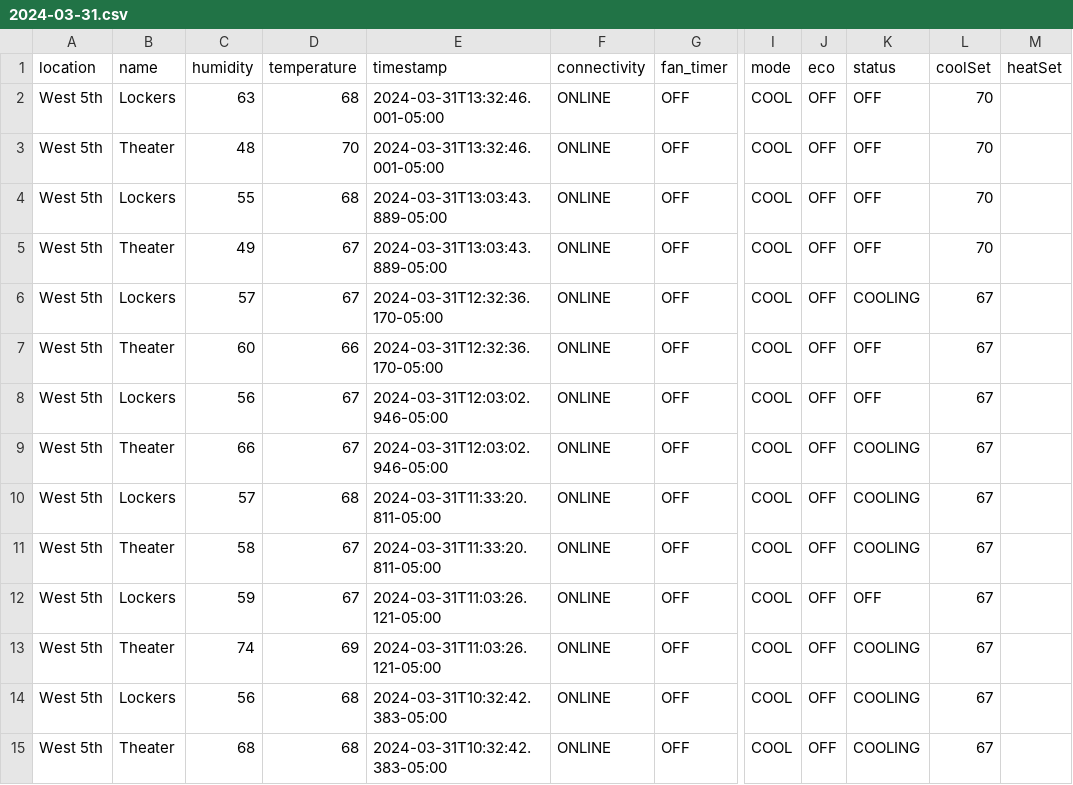
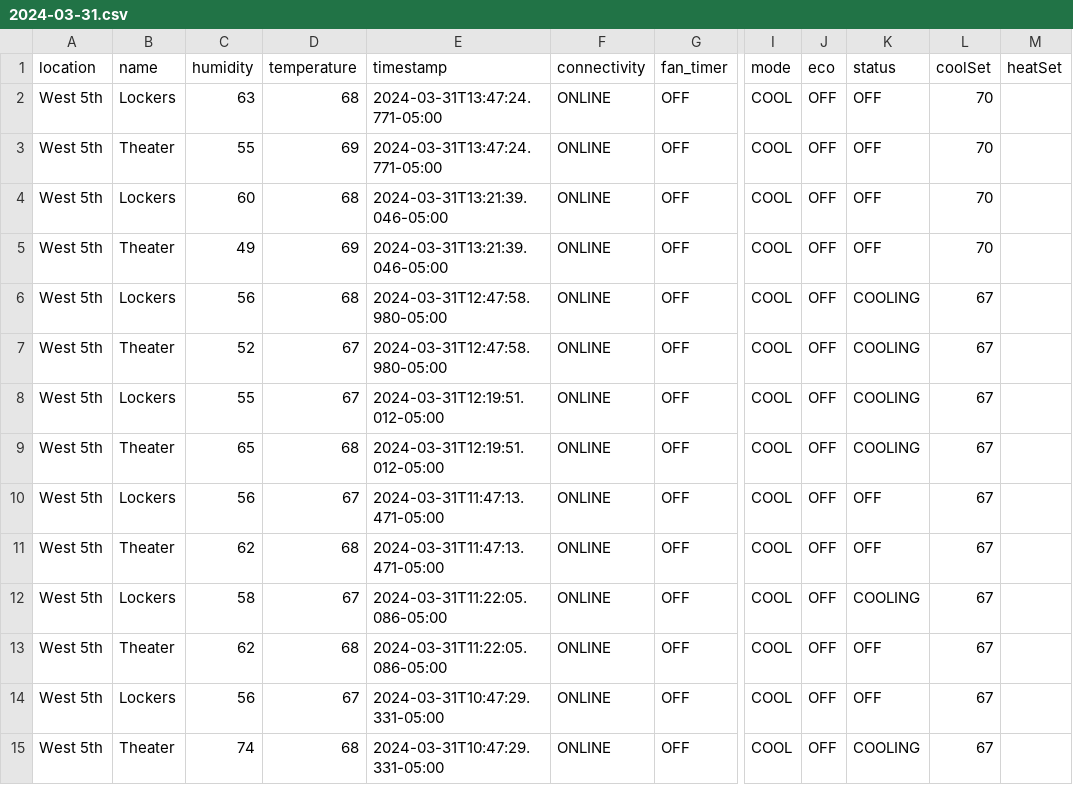
Before and after one commit to kevincolten/thermostat-monitor, a CSV file: 2024-03-31.csv, drawn as a sheet; only a part is shown, gaps mark what is left out; the diff covers the shown part only; the diff names each change by its address in the sheet, - before the commit and + after, or states it on an @@ line.

```diff
--- a/2024-03-31.csv
+++ b/2024-03-31.csv
-E2:E3 (timestamp): 2024-03-31T13:32:46.001-05:00
+E2:E3 (timestamp): 2024-03-31T13:47:24.771-05:00
-C3 (humidity): 48
+C3 (humidity): 55
-D3 (temperature): 70
+D3 (temperature): 69
-C4 (humidity): 55
+C4 (humidity): 60
-E4:E5 (timestamp): 2024-03-31T13:03:43.889-05:00
+E4:E5 (timestamp): 2024-03-31T13:21:39.046-05:00
-D5 (temperature): 67
+D5 (temperature): 69
-C6 (humidity): 57
+C6 (humidity): 56
-D6 (temperature): 67
+D6 (temperature): 68
-E6:E7 (timestamp): 2024-03-31T12:32:36.170-05:00
+E6:E7 (timestamp): 2024-03-31T12:47:58.980-05:00
-C7 (humidity): 60
+C7 (humidity): 52
-D7 (temperature): 66
+D7 (temperature): 67
-K7:K8 (status): OFF
+K7:K8 (status): COOLING
-C8 (humidity): 56
+C8 (humidity): 55
-E8:E9 (timestamp): 2024-03-31T12:03:02.946-05:00
+E8:E9 (timestamp): 2024-03-31T12:19:51.012-05:00
-C9 (humidity): 66
+C9 (humidity): 65
-D9 (temperature): 67
+D9 (temperature): 68
-C10 (humidity): 57
+C10 (humidity): 56
-D10 (temperature): 68
+D10 (temperature): 67
-E10:E11 (timestamp): 2024-03-31T11:33:20.811-05:00
+E10:E11 (timestamp): 2024-03-31T11:47:13.471-05:00
-K10:K11 (status): COOLING
+K10:K11 (status): OFF
-C11 (humidity): 58
+C11 (humidity): 62
-D11 (temperature): 67
+D11 (temperature): 68
-C12 (humidity): 59
+C12 (humidity): 58
-E12:E13 (timestamp): 2024-03-31T11:03:26.121-05:00
+E12:E13 (timestamp): 2024-03-31T11:22:05.086-05:00
-K12 (status): OFF
+K12 (status): COOLING
-C13 (humidity): 74
+C13 (humidity): 62
-D13 (temperature): 69
+D13 (temperature): 68
-K13:K14 (status): COOLING
+K13:K14 (status): OFF
-D14 (temperature): 68
+D14 (temperature): 67
-E14:E15 (timestamp): 2024-03-31T10:32:42.383-05:00
+E14:E15 (timestamp): 2024-03-31T10:47:29.331-05:00
-C15 (humidity): 68
+C15 (humidity): 74
```
Also changed, not shown: 6 edited cells elsewhere in this file, 1 other file.
